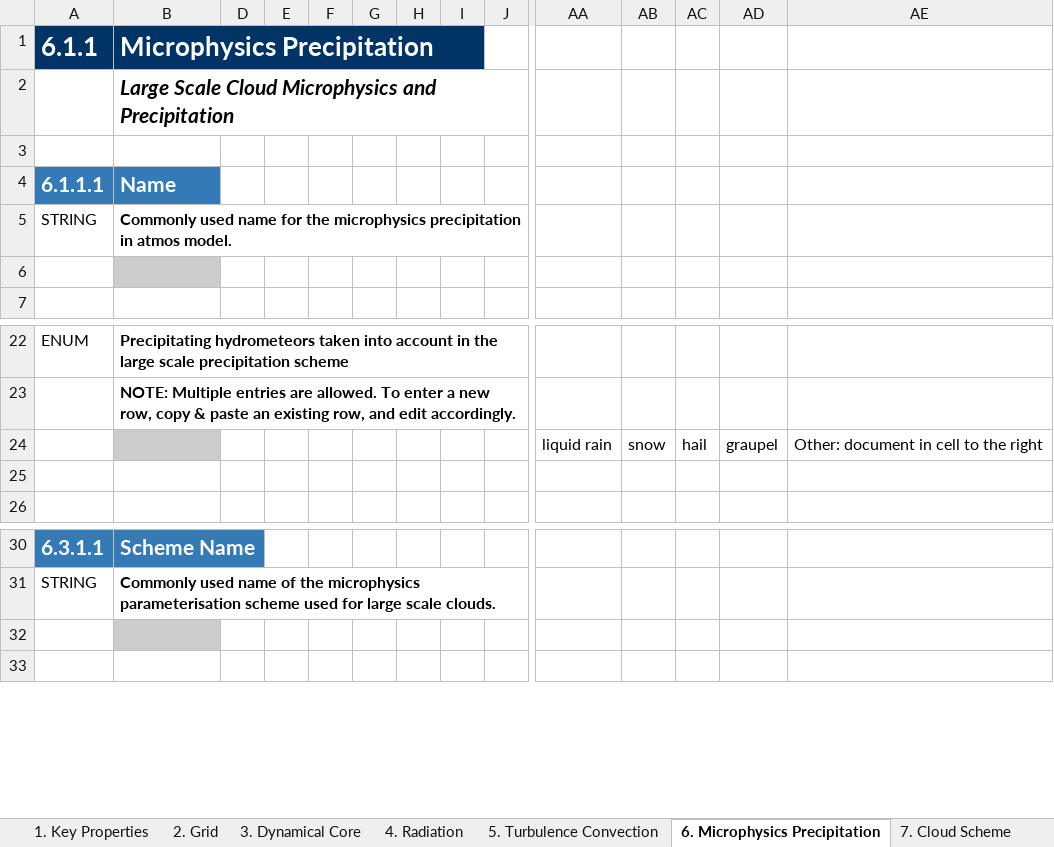
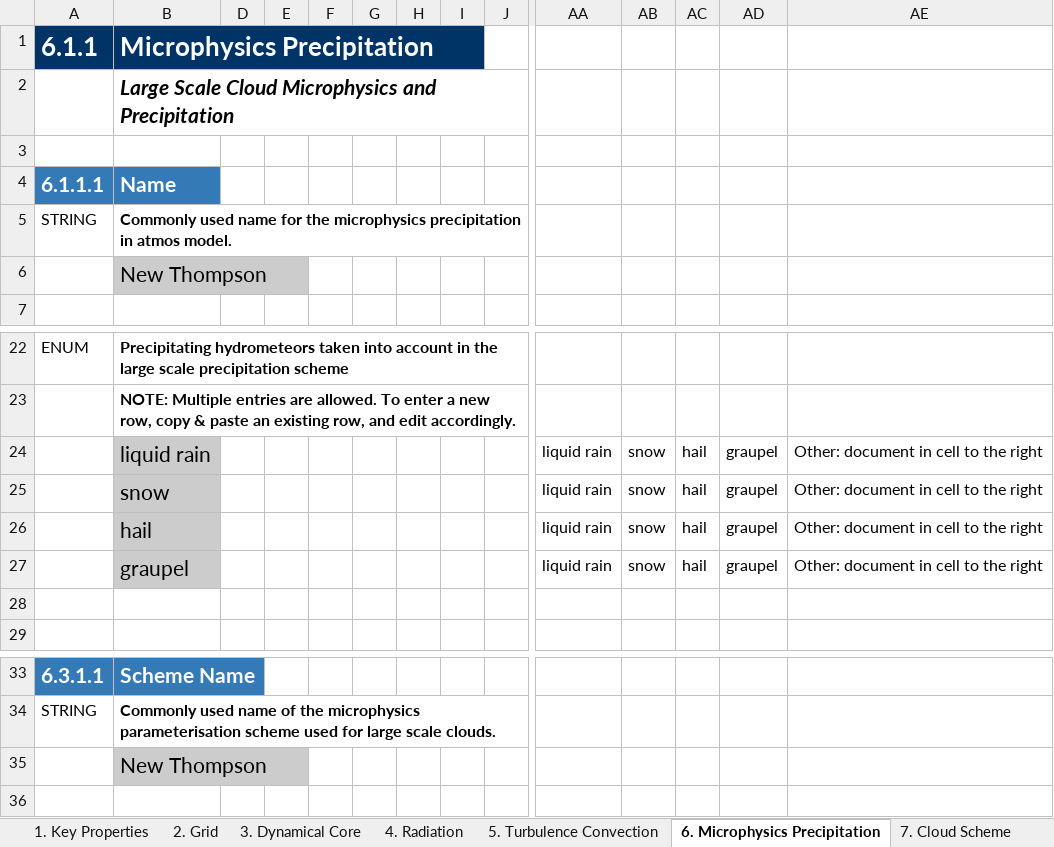
Before and after one commit to ES-DOC-INSTITUTIONAL/ipsl, an Excel workbook: cordexp/models/ipsl-wrf381p/cordexp_eur_11_ipsl_wrf381p_atmos.xlsx, sheet 6. Microphysics Precipitation, drawn as a sheet; only a part is shown, gaps mark what is left out; values as stored, in another font and other column widths than the file's, no borders; addresses are those after the commit; rows hold the shown columns only; the diff names each change by its address in the sheet, - before the commit and + after, or states it on an @@ line.

```diff
--- a/cordexp/models/ipsl-wrf381p/cordexp_eur_11_ipsl_wrf381p_atmos.xlsx (sheet 6. Microphysics Precipitation)
+++ b/cordexp/models/ipsl-wrf381p/cordexp_eur_11_ipsl_wrf381p_atmos.xlsx (sheet 6. Microphysics Precipitation)
-B6 (Microphysics Precipitation): (empty)
+B6 (Microphysics Precipitation): New Thompson
-B24 (Microphysics Precipitation): (empty)
+B24 (Microphysics Precipitation): liquid rain
+row 25:  | snow |  |  |  |  |  |  |  | liquid rain | snow | hail | graupel | Other: document in cell to the right
+row 26:  | hail |  |  |  |  |  |  |  | liquid rain | snow | hail | graupel | Other: document in cell to the right
+row 27:  | graupel |  |  |  |  |  |  |  | liquid rain | snow | hail | graupel | Other: document in cell to the right
-B35 (Microphysics Precipitation): (empty)
+B35 (Microphysics Precipitation): New Thompson
```
Also changed, not shown: sheet 4. Radiation, sheet 1. Key Properties, sheet 2. Grid, sheet 5. Turbulence Convection, sheet Parties & Citations, sheet 3. Dynamical Core, 1 more sheet, cordexp/models/ipsl-wrf381p/cordexp_eur_11_ipsl_wrf381p_toplevel.xlsx.
